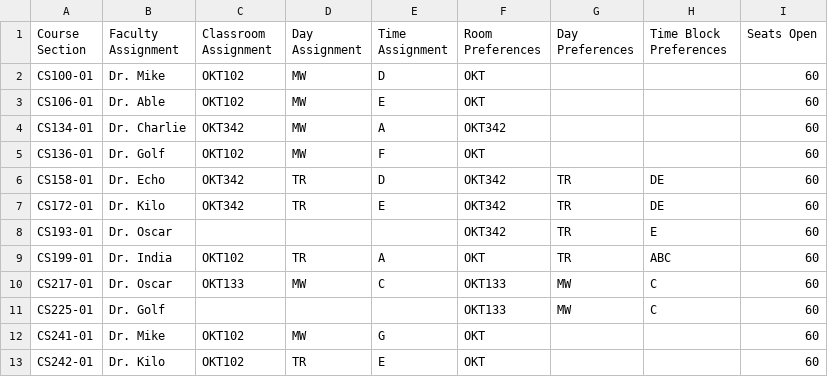
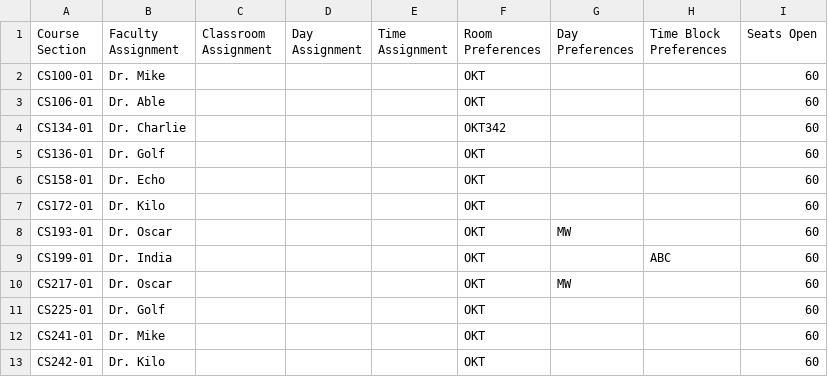
Before and after one commit to allisons212/499Team5, a CSV file: ClassData/ExportCSData.csv, drawn as a sheet; only a part is shown; the diff covers the shown part only.

Commit message:
Simplified exportCSV and rearranged column headers

```diff
--- a/ClassData/ExportCSData.csv
+++ b/ClassData/ExportCSData.csv
@@ -1,13 +1,13 @@
 Course Section,Faculty Assignment,Classroom Assignment,Day Assignment,Time Assignment,Room Preferences,Day Preferences,Time Block Preferences,Seats Open
-CS100-01,Dr. Mike,OKT102,MW,D,OKT,,,60
-CS106-01,Dr. Able,OKT102,MW,E,OKT,,,60
-CS134-01,Dr. Charlie,OKT342,MW,A,OKT342,,,60
-CS136-01,Dr. Golf,OKT102,MW,F,OKT,,,60
-CS158-01,Dr. Echo,OKT342,TR,D,OKT342,TR,DE,60
-CS172-01,Dr. Kilo,OKT342,TR,E,OKT342,TR,DE,60
-CS193-01,Dr. Oscar,,,,OKT342,TR,E,60
-CS199-01,Dr. India,OKT102,TR,A,OKT,TR,ABC,60
-CS217-01,Dr. Oscar,OKT133,MW,C,OKT133,MW,C,60
-CS225-01,Dr. Golf,,,,OKT133,MW,C,60
-CS241-01,Dr. Mike,OKT102,MW,G,OKT,,,60
-CS242-01,Dr. Kilo,OKT102,TR,E,OKT,,,60
+CS100-01,Dr. Mike,,,,OKT,,,60
+CS106-01,Dr. Able,,,,OKT,,,60
+CS134-01,Dr. Charlie,,,,OKT342,,,60
+CS136-01,Dr. Golf,,,,OKT,,,60
+CS158-01,Dr. Echo,,,,OKT,,,60
+CS172-01,Dr. Kilo,,,,OKT,,,60
+CS193-01,Dr. Oscar,,,,OKT,MW,,60
+CS199-01,Dr. India,,,,OKT,,ABC,60
+CS217-01,Dr. Oscar,,,,OKT,MW,,60
+CS225-01,Dr. Golf,,,,OKT,,,60
+CS241-01,Dr. Mike,,,,OKT,,,60
+CS242-01,Dr. Kilo,,,,OKT,,,60
```
Also changed, not shown: 2 removed rows and 98 edited cells elsewhere in this file, 2 other files.
